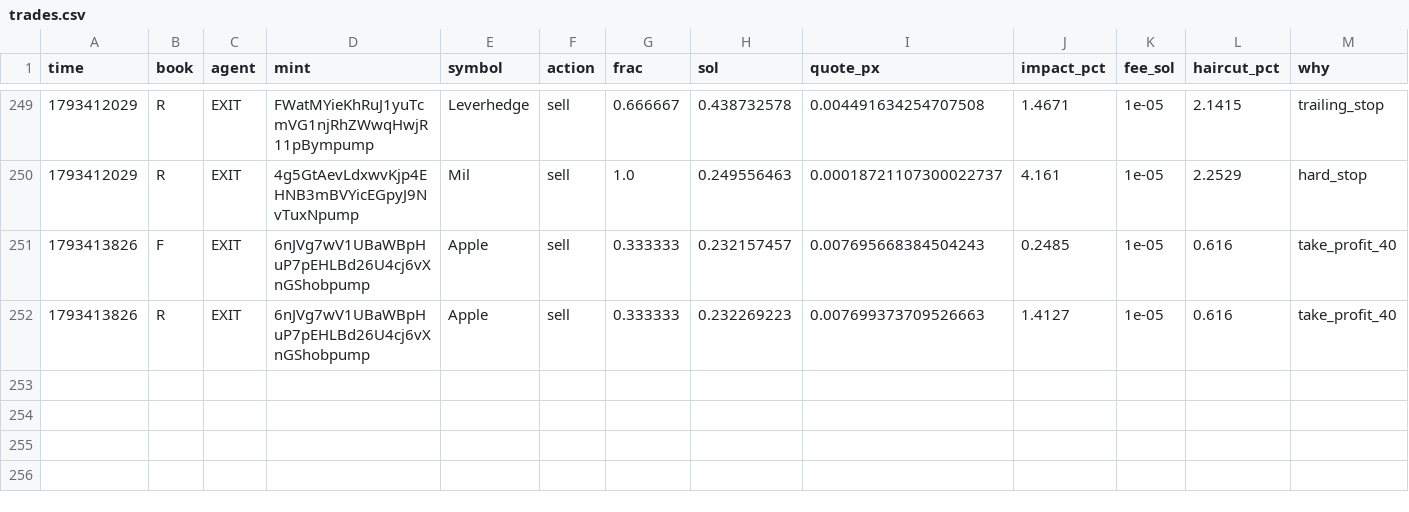
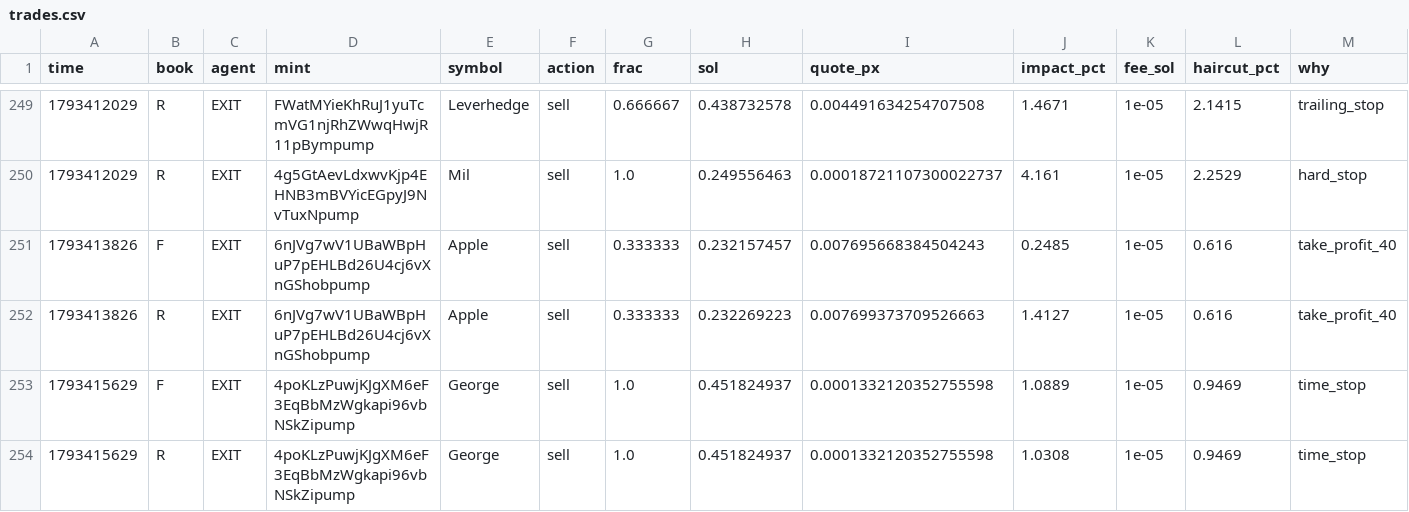
Before and after one commit to Zirqo-Dev/sightline, a CSV file: solana-desk/trades.csv, drawn as a sheet; only a part is shown, gaps mark what is left out; rows hold the shown columns only; the diff names each change by its address in the sheet, - before the commit and + after, or states it on an @@ line.

```diff
--- a/solana-desk/trades.csv
+++ b/solana-desk/trades.csv
+row 253: 1793415629 | F | EXIT | 4poKLzPuwjKJgXM6eF3EqBbMzWgkapi96vbNSkZipump | George | sell | 1.0 | 0.451824937 | 0.0001332120352755598 | 1.0889 | 1e-05 | 0.9469 | time_stop
+row 254: 1793415629 | R | EXIT | 4poKLzPuwjKJgXM6eF3EqBbMzWgkapi96vbNSkZipump | George | sell | 1.0 | 0.451824937 | 0.0001332120352755598 | 1.0308 | 1e-05 | 0.9469 | time_stop
```
Also changed, not shown: solana-desk/tasks.csv, 5 other files.
